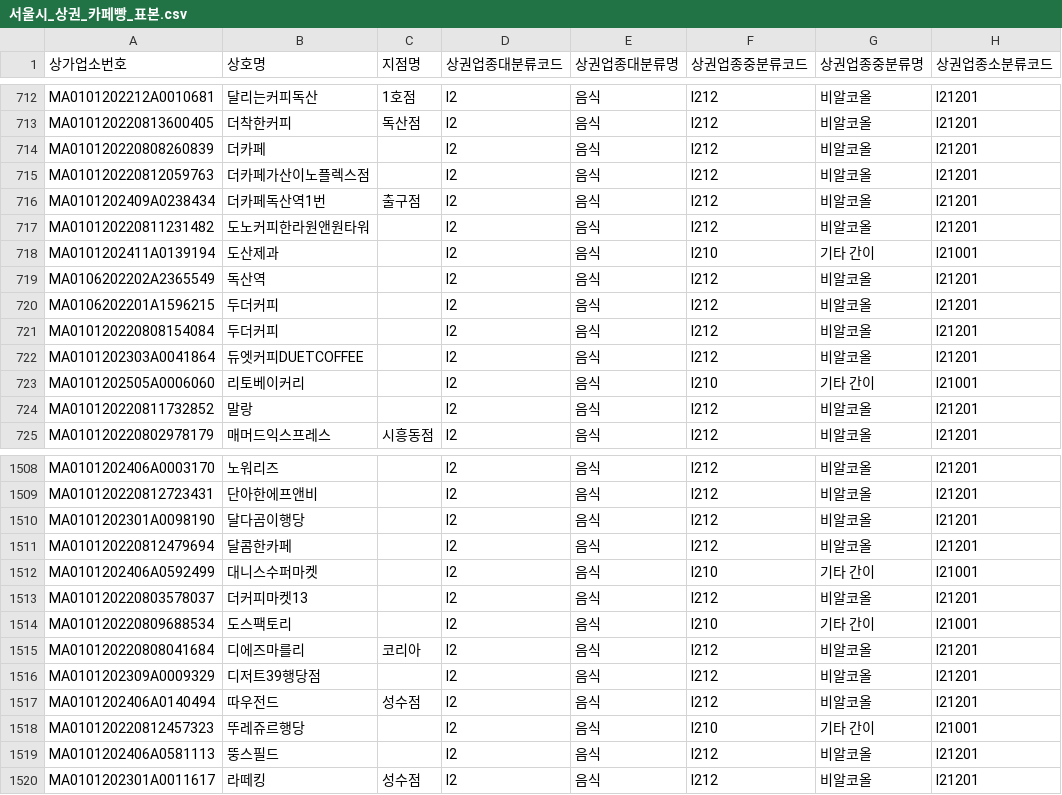
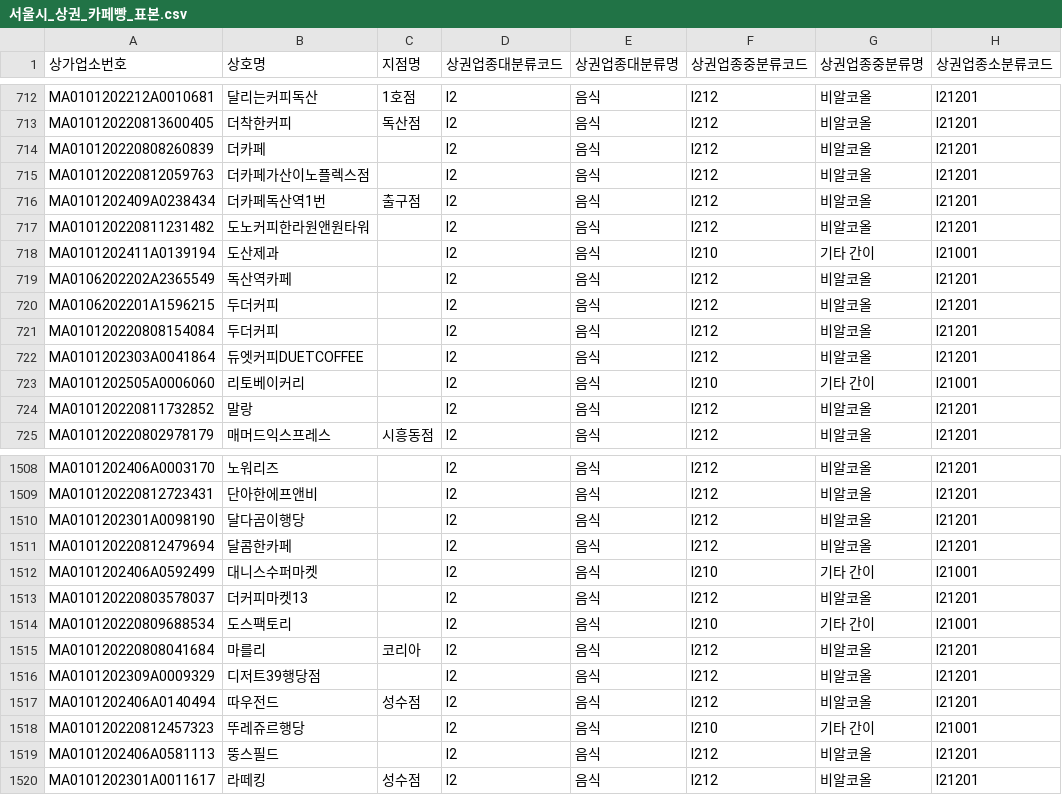
Before and after one commit to shinlama/space-agent, a CSV file: 서울시_상권_카페빵_표본.csv, drawn as a sheet; only a part is shown, gaps mark what is left out; the diff names each change by its address in the sheet, - before the commit and + after, or states it on an @@ line.

```diff
--- a/서울시_상권_카페빵_표본.csv
+++ b/서울시_상권_카페빵_표본.csv
-B719 (상호명): 독산역
+B719 (상호명): 독산역카페
-B1515 (상호명): 디에즈마를리
+B1515 (상호명): 마를리
```
Also changed, not shown: 1 other file.
